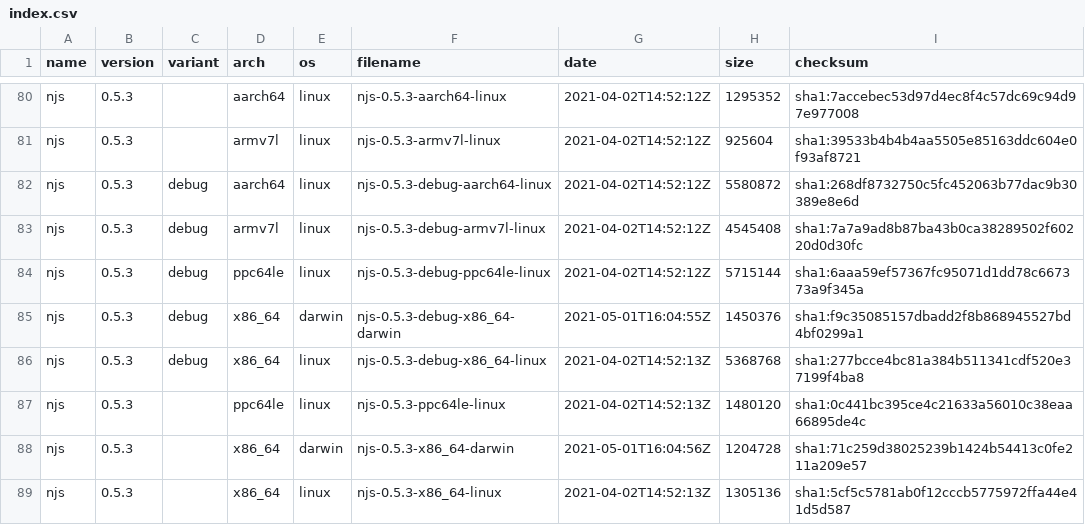
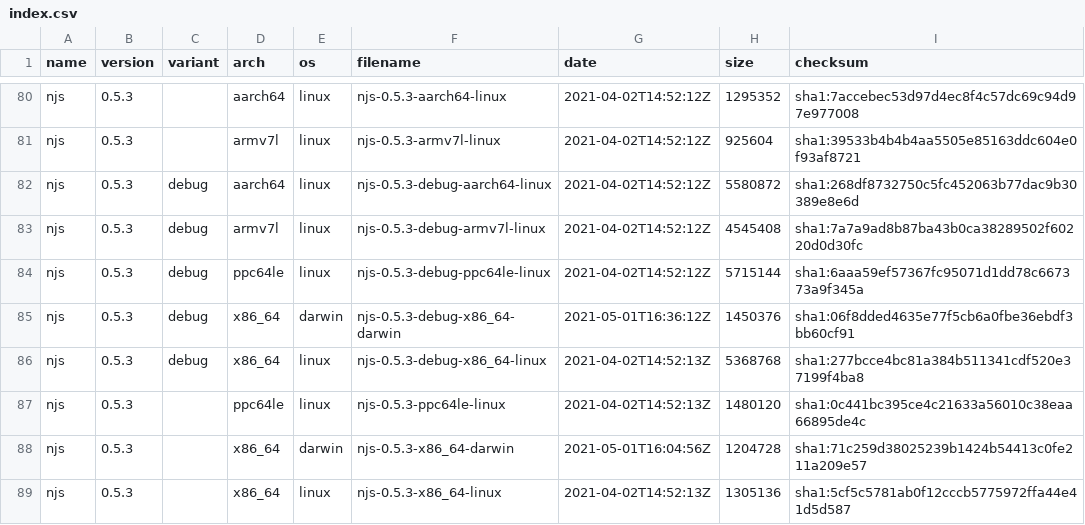
Before and after one commit to jirutka/nginx-binaries, a CSV file: index.csv, drawn as a sheet; only a part is shown, gaps mark what is left out; the diff covers the shown part only.

```diff
--- a/index.csv
+++ b/index.csv
@@ -84,3 +84,3 @@ njs,0.5.3,debug,armv7l,linux,njs-0.5.3-debug-armv7l-linux,2021-04-02T14:52:12Z,4
 njs,0.5.3,debug,ppc64le,linux,njs-0.5.3-debug-ppc64le-linux,2021-04-02T14:52:12Z,5715144,sha1:6aaa59ef57367fc95071d1dd78c667373a9f345a
-njs,0.5.3,debug,x86_64,darwin,njs-0.5.3-debug-x86_64-darwin,2021-05-01T16:04:55Z,1450376,sha1:f9c35085157dbadd2f8b868945527bd4bf0299a1
+njs,0.5.3,debug,x86_64,darwin,njs-0.5.3-debug-x86_64-darwin,2021-05-01T16:36:12Z,1450376,sha1:06f8dded4635e77f5cb6a0fbe36ebdf3bb60cf91
 njs,0.5.3,debug,x86_64,linux,njs-0.5.3-debug-x86_64-linux,2021-04-02T14:52:13Z,5368768,sha1:277bcce4bc81a384b511341cdf520e37199f4ba8
```
Also changed, not shown: 36 edited cells elsewhere in this file, 39 other files.
